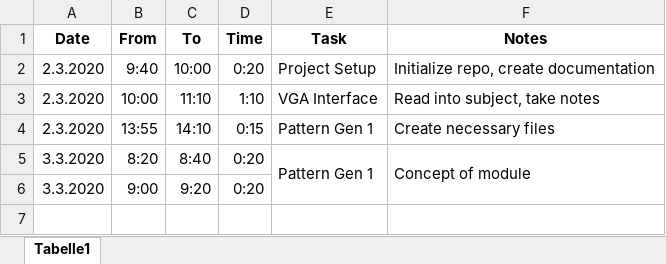
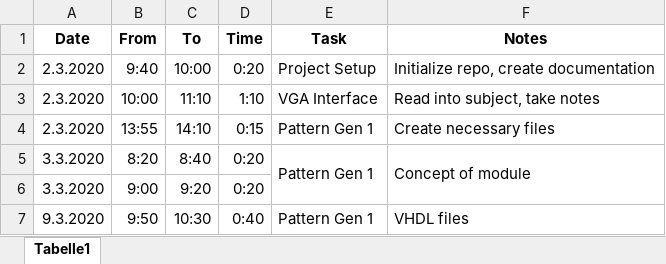
Before and after one commit to Scheams/VGA-Controller, an Excel workbook: doc/Time Record.xlsx, sheet Tabelle1, drawn as a sheet; values as stored, in another font and other column widths than the file's, no borders; the diff names each change by its address in the sheet, - before the commit and + after, or states it on an @@ line.

Commit message:
Create source code for Pattern Generator 1

```diff
--- a/doc/Time Record.xlsx (sheet Tabelle1)
+++ b/doc/Time Record.xlsx (sheet Tabelle1)
+row 7: 9.3.2020 | 9:50 | 10:30 | 0:40 | Pattern Gen 1 | VHDL files
```
Also changed, not shown: 5 other files.
